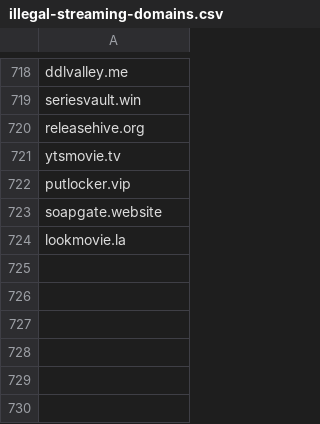
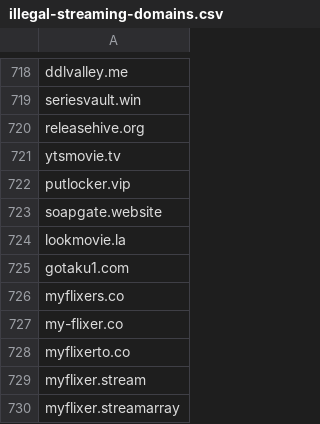
Before and after one commit to GVI-ONE-Cyber/Dynamic_Lists, a CSV file: illegal-streaming-domains.csv, drawn as a sheet; only a part is shown, gaps mark what is left out; the diff names each change by its address in the sheet, - before the commit and + after, or states it on an @@ line.

Commit message:
Update illegal-streaming-domains.csv
26JUN23 update

```diff
--- a/illegal-streaming-domains.csv
+++ b/illegal-streaming-domains.csv
+row 725: gotaku1.com
+row 726: myflixers.co
+row 727: my-flixer.co
+row 728: myflixerto.co
+row 729: myflixer.stream
+row 730: myflixer.streamarray
```
